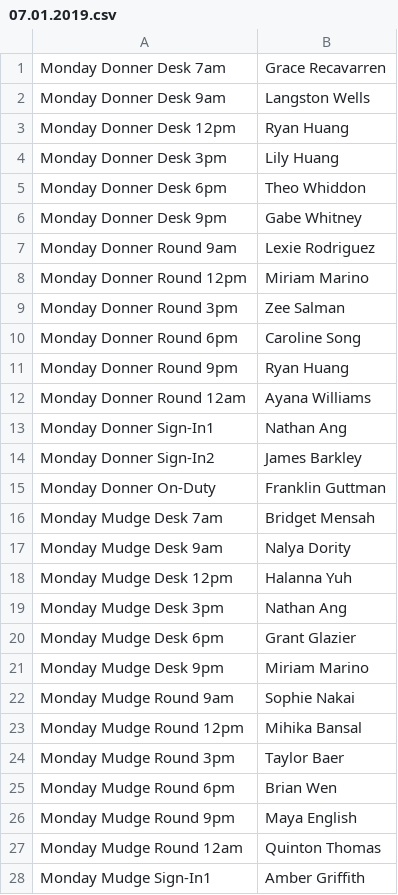
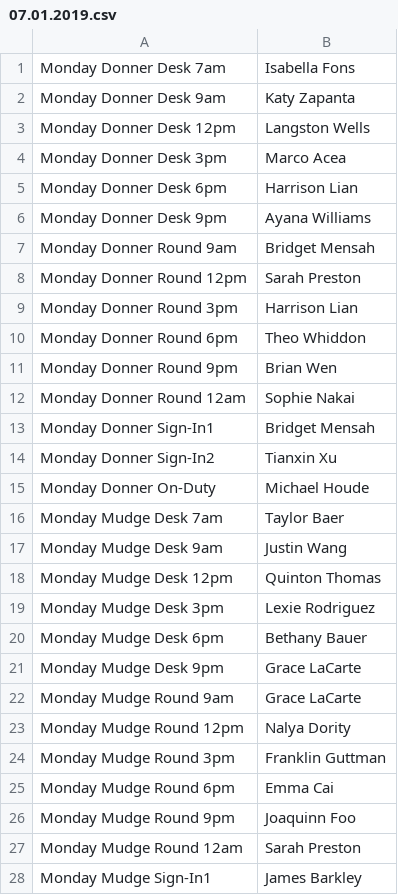
Before and after one commit to flywinged/dutyScheduler, a CSV file: output/07.01.2019.csv, drawn as a sheet; only a part is shown; the diff covers the shown part only.

```diff
--- a/output/07.01.2019.csv
+++ b/output/07.01.2019.csv
@@ -1,28 +1,28 @@
-Monday Donner Desk 7am,Grace Recavarren
-Monday Donner Desk 9am,Langston Wells
-Monday Donner Desk 12pm,Ryan Huang
-Monday Donner Desk 3pm,Lily Huang
-Monday Donner Desk 6pm,Theo Whiddon
-Monday Donner Desk 9pm,Gabe Whitney
-Monday Donner Round 9am,Lexie Rodriguez
-Monday Donner Round 12pm,Miriam Marino
-Monday Donner Round 3pm,Zee Salman
-Monday Donner Round 6pm,Caroline Song
-Monday Donner Round 9pm,Ryan Huang
-Monday Donner Round 12am,Ayana Williams
-Monday Donner Sign-In1,Nathan Ang
-Monday Donner Sign-In2,James Barkley
-Monday Donner On-Duty,Franklin Guttman
-Monday Mudge Desk 7am,Bridget Mensah
-Monday Mudge Desk 9am,Nalya Dority
-Monday Mudge Desk 12pm,Halanna Yuh
-Monday Mudge Desk 3pm,Nathan Ang
-Monday Mudge Desk 6pm,Grant Glazier
-Monday Mudge Desk 9pm,Miriam Marino
-Monday Mudge Round 9am,Sophie Nakai
-Monday Mudge Round 12pm,Mihika Bansal
-Monday Mudge Round 3pm,Taylor Baer
-Monday Mudge Round 6pm,Brian Wen
-Monday Mudge Round 9pm,Maya English
-Monday Mudge Round 12am,Quinton Thomas
-Monday Mudge Sign-In1,Amber Griffith
+Monday Donner Desk 7am,Isabella Fons
+Monday Donner Desk 9am,Katy Zapanta
+Monday Donner Desk 12pm,Langston Wells
+Monday Donner Desk 3pm,Marco Acea
+Monday Donner Desk 6pm,Harrison Lian
+Monday Donner Desk 9pm,Ayana Williams
+Monday Donner Round 9am,Bridget Mensah
+Monday Donner Round 12pm,Sarah Preston
+Monday Donner Round 3pm,Harrison Lian
+Monday Donner Round 6pm,Theo Whiddon
+Monday Donner Round 9pm,Brian Wen
+Monday Donner Round 12am,Sophie Nakai
+Monday Donner Sign-In1,Bridget Mensah
+Monday Donner Sign-In2,Tianxin Xu
+Monday Donner On-Duty,Michael Houde
+Monday Mudge Desk 7am,Taylor Baer
+Monday Mudge Desk 9am,Justin Wang
+Monday Mudge Desk 12pm,Quinton Thomas
+Monday Mudge Desk 3pm,Lexie Rodriguez
+Monday Mudge Desk 6pm,Bethany Bauer
+Monday Mudge Desk 9pm,Grace LaCarte
+Monday Mudge Round 9am,Grace LaCarte
+Monday Mudge Round 12pm,Nalya Dority
+Monday Mudge Round 3pm,Franklin Guttman
+Monday Mudge Round 6pm,Emma Cai
+Monday Mudge Round 9pm,Joaquinn Foo
+Monday Mudge Round 12am,Sarah Preston
+Monday Mudge Sign-In1,James Barkley
```
Also changed, not shown: 33 edited cells elsewhere in this file, data/dutiesPerformed.csv, 24 other files.
